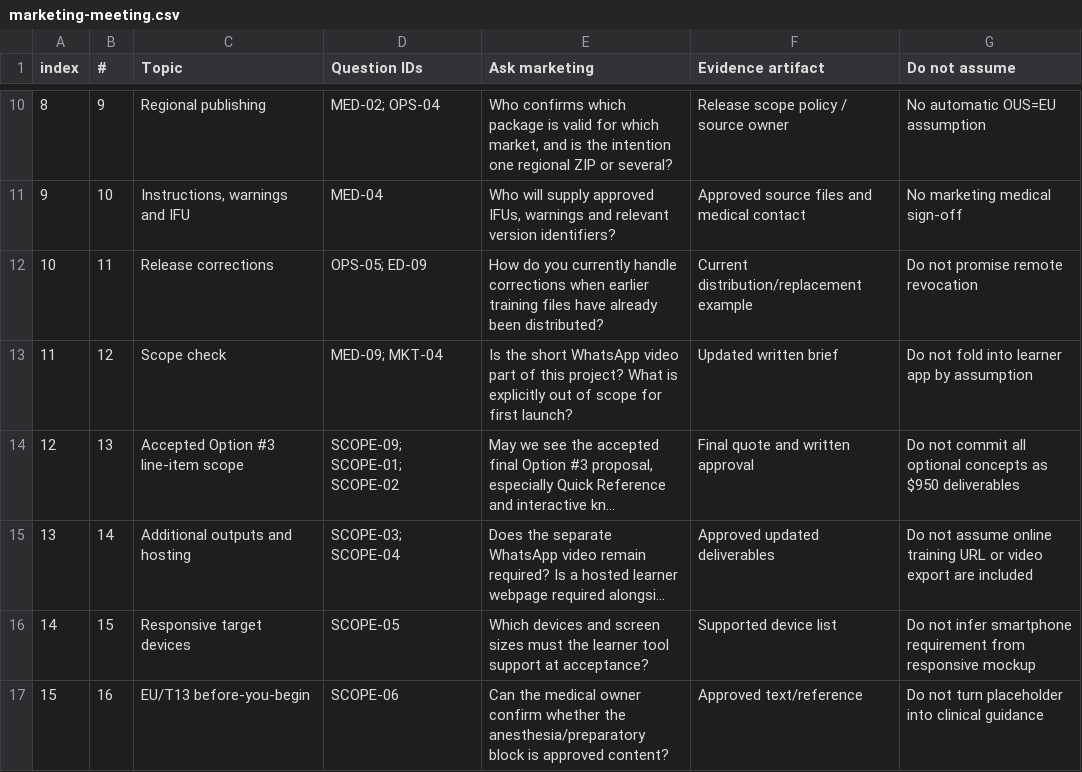
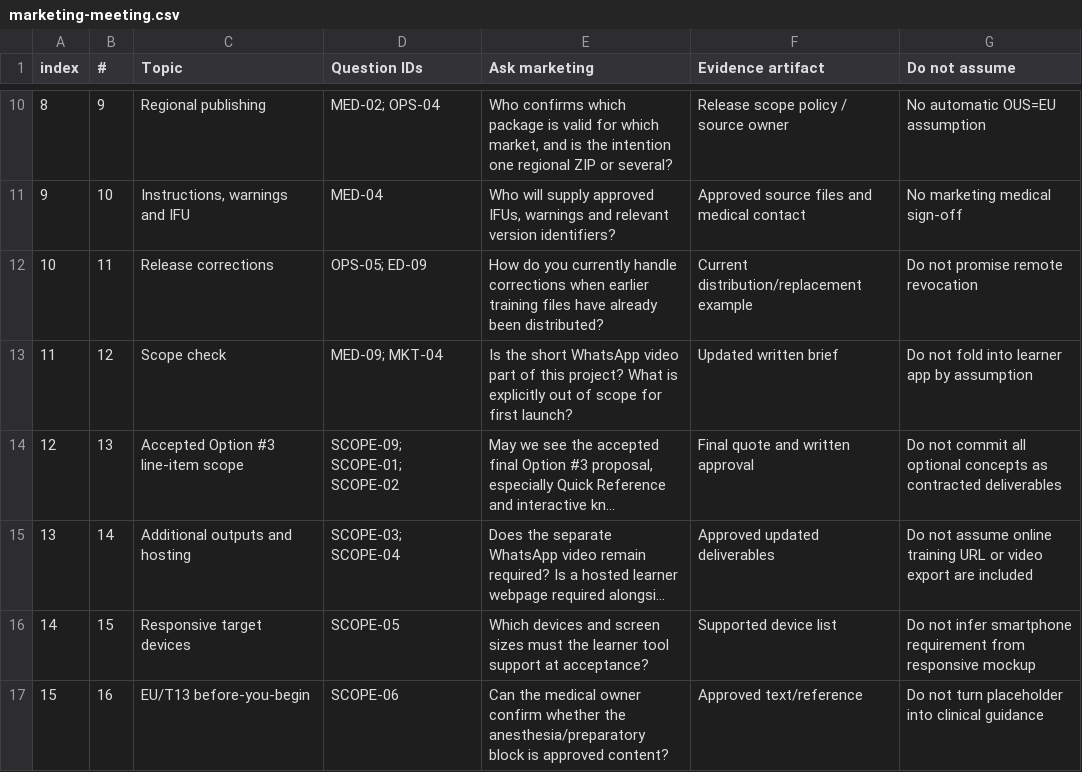
Before and after one commit to lana-pu/rapid-medical, a CSV file: docs/tigertriever/tables/marketing-meeting.csv, drawn as a sheet; only a part is shown, gaps mark what is left out; long unchanged cells end in …; the diff names each change by its address in the sheet, - before the commit and + after, or states it on an @@ line.

```diff
--- a/docs/tigertriever/tables/marketing-meeting.csv
+++ b/docs/tigertriever/tables/marketing-meeting.csv
-G14 (Do not assume): …concepts as $950 deliverables
+G14 (Do not assume): …concepts as contracted deliverables
```
Also changed, not shown: docs/tigertriever/product/open-questions-register-v0.3.csv, docs/tigertriever/research/ux-decision-register-v0.4.csv, 17 other files.
